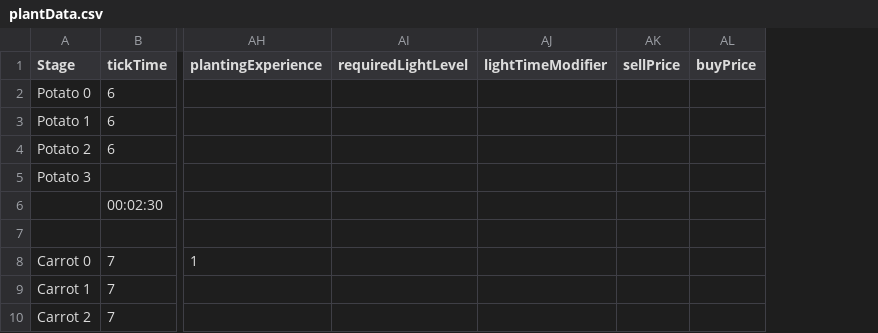
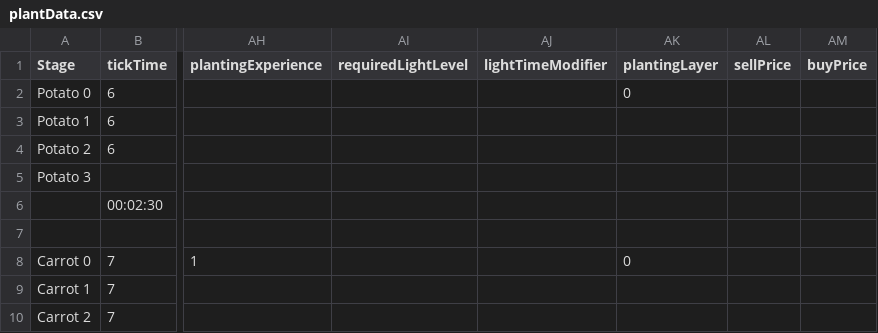
Before and after one commit to ConanODoyle/farming, a CSV file: config/plantData.csv, drawn as a sheet; only a part is shown, gaps mark what is left out; the diff names each change by its address in the sheet, - before the commit and + after, or states it on an @@ line.

Commit message:
Move planting layer data into the spreadsheet

```diff
--- a/config/plantData.csv
+++ b/config/plantData.csv
+column AK (plantingLayer), rows 2-8: 0 |  |  |  |  |  | 0
```
Also changed, not shown: 3 other files.
